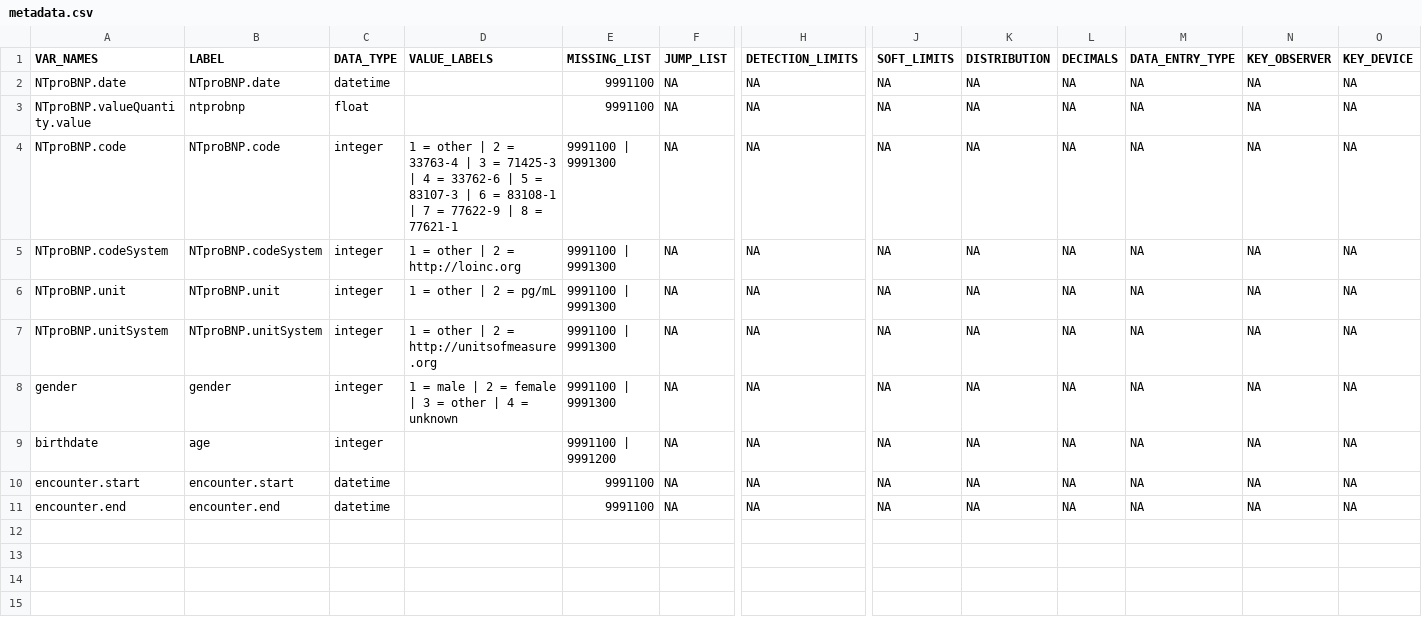
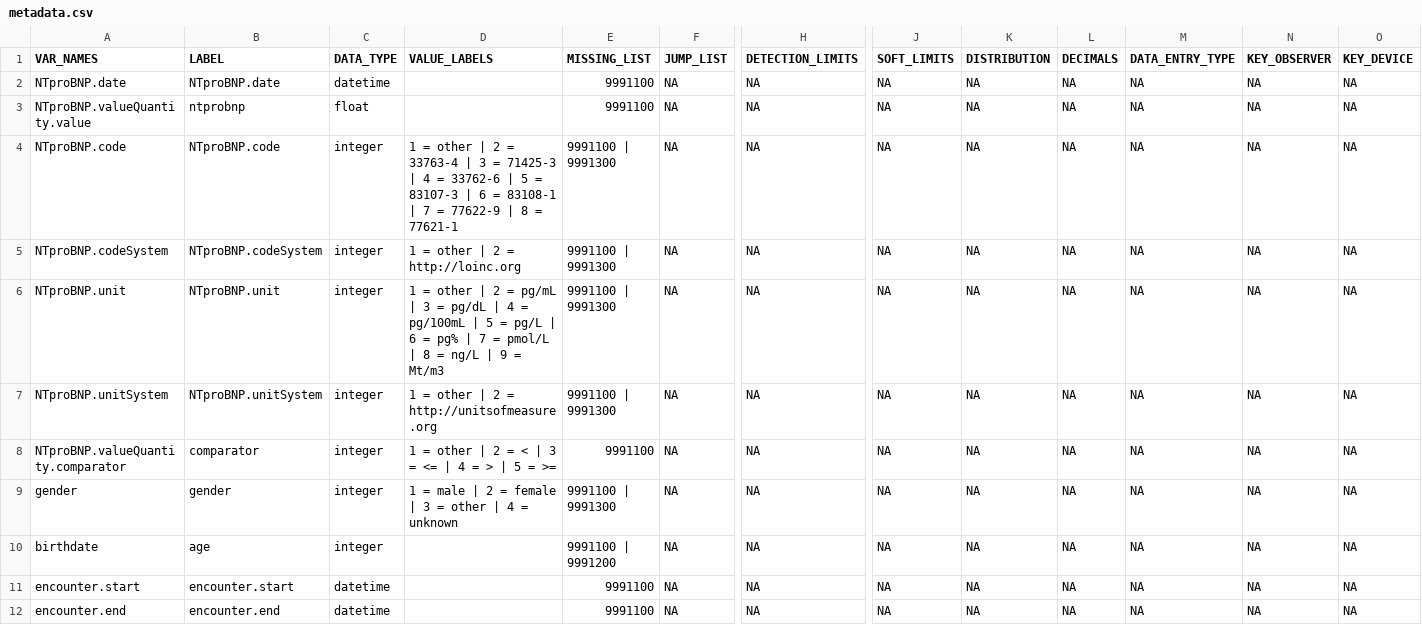
Before and after one commit to medizininformatik-initiative/Projectathon7-VHF, a CSV file: analysis/data-quality/metadata.csv, drawn as a sheet; only a part is shown, gaps mark what is left out; rows hold the shown columns only; the diff names each change by its address in the sheet, - before the commit and + after, or states it on an @@ line.

Commit message:
added DQ for comparator, fixed date, closes #14

```diff
--- a/analysis/data-quality/metadata.csv
+++ b/analysis/data-quality/metadata.csv
-D6 (VALUE_LABELS): …= pg/mL
+D6 (VALUE_LABELS): …= pg/mL | 3 = pg/dL | 4 = pg/100mL | 5 = pg/L | 6 = pg% | 7 = pmol/L | 8 = ng/L | 9 = Mt/m3
+row 8: NTproBNP.valueQuantity.comparator | comparator | integer | 1 = other | 2 = < | 3 = <= | 4 = > | 5 = >= | 9991100 | NA | NA | NA | NA | NA | NA | NA | NA
```
Also changed, not shown: 1 other file.
